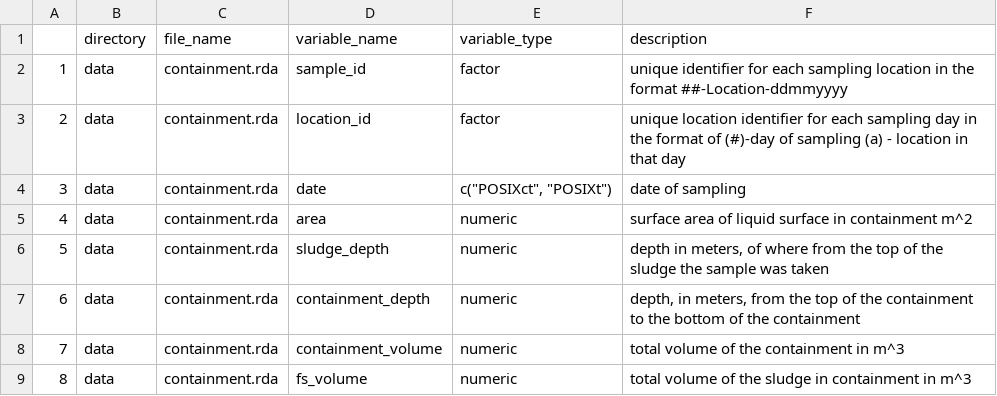
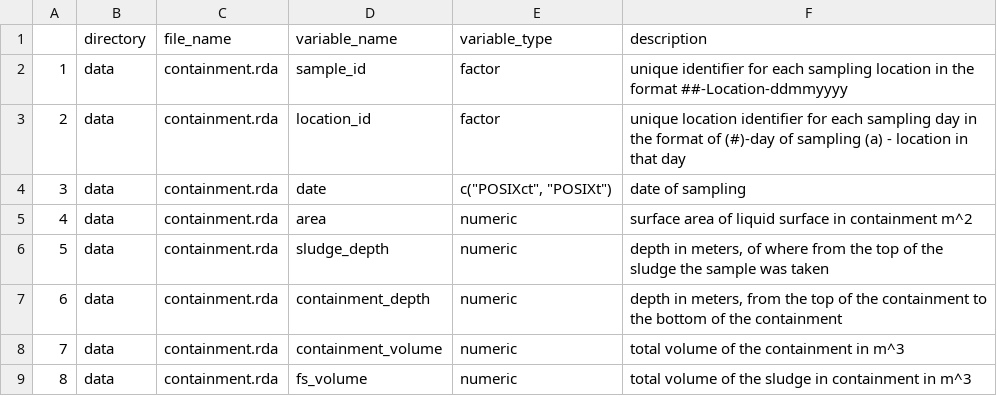
Before and after one commit to openwashdata/fecalcanuga, a CSV file: data-raw/dictionary.csv, drawn as a sheet; only a part is shown.

```diff
--- a/data-raw/dictionary.csv
+++ b/data-raw/dictionary.csv
@@ -6,3 +6,3 @@
 5,data,containment.rda,sludge_depth,numeric,"depth in meters, of where from the top of the sludge the sample was taken"
-6,data,containment.rda,containment_depth,numeric,"depth, in meters, from the top of the containment to the bottom of the containment"
+6,data,containment.rda,containment_depth,numeric,"depth in meters, from the top of the containment to the bottom of the containment"
 7,data,containment.rda,containment_volume,numeric,total volume of the containment in m^3
```
Also changed, not shown: 25 other files.
